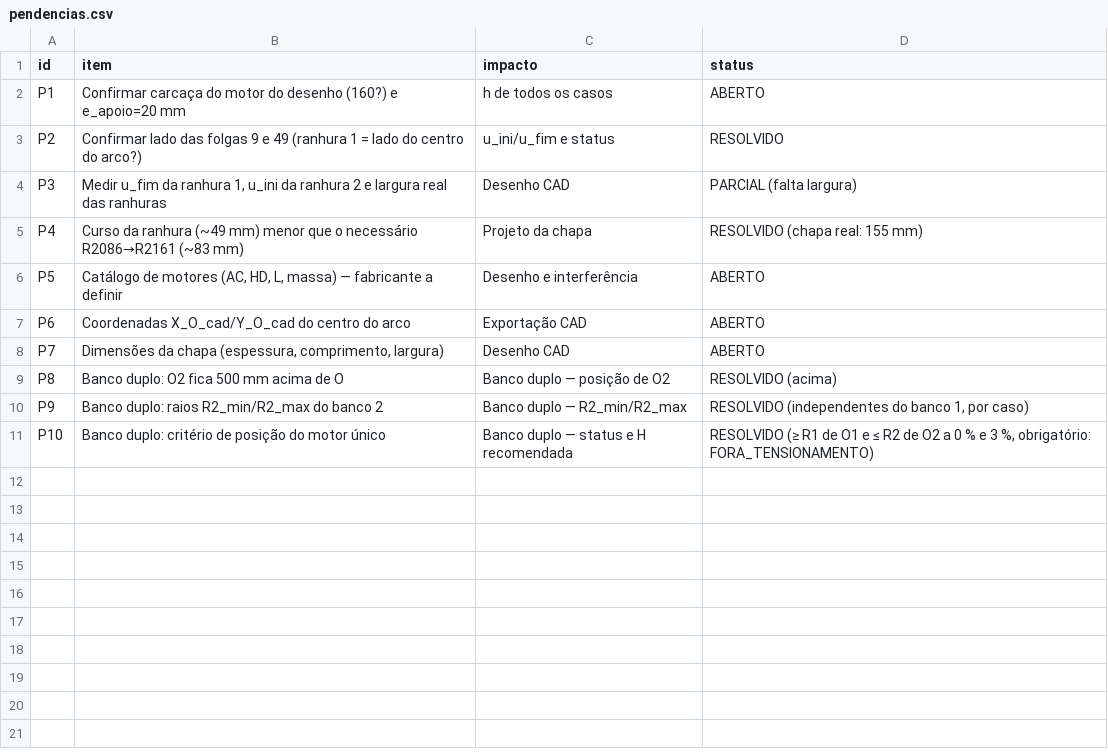
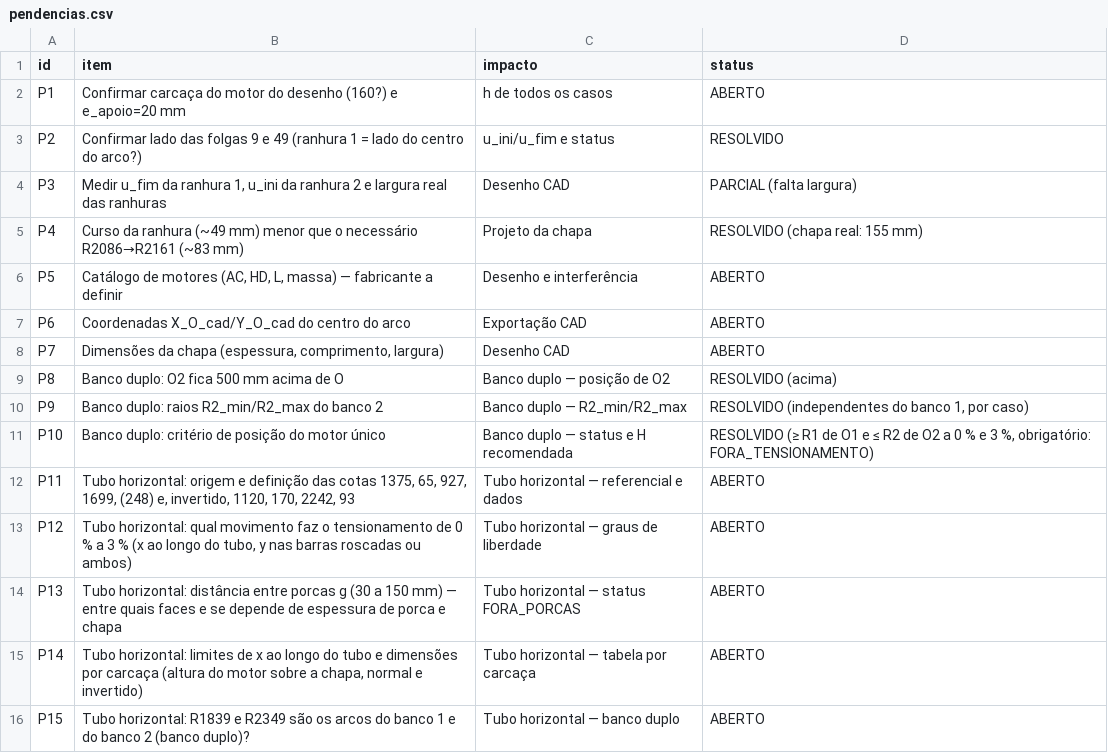
Before and after one commit to theo-ocd/calculo-motores-suporte-45, a CSV file: data/pendencias.csv, drawn as a sheet; the diff names each change by its address in the sheet, - before the commit and + after, or states it on an @@ line.

```diff
--- a/data/pendencias.csv
+++ b/data/pendencias.csv
+row 12: P11 | Tubo horizontal: origem e definição das cotas 1375, 65, 927, 1699, (248) e, invertido, 1120, 170, 2242, 93 | Tubo horizontal — referencial e dados | ABERTO
+row 13: P12 | Tubo horizontal: qual movimento faz o tensionamento de 0 % a 3 % (x ao longo do tubo, y nas barras roscadas ou ambos) | Tubo horizontal — graus de liberdade | ABERTO
+row 14: P13 | Tubo horizontal: distância entre porcas g (30 a 150 mm) — entre quais faces e se depende de espessura de porca e chapa | Tubo horizontal — status FORA_PORCAS | ABERTO
+row 15: P14 | Tubo horizontal: limites de x ao longo do tubo e dimensões por carcaça (altura do motor sobre a chapa, normal e invertido) | Tubo horizontal — tabela por carcaça | ABERTO
+row 16: P15 | Tubo horizontal: R1839 e R2349 são os arcos do banco 1 e do banco 2 (banco duplo)? | Tubo horizontal — banco duplo | ABERTO
```
Also changed, not shown: 3 other files.
